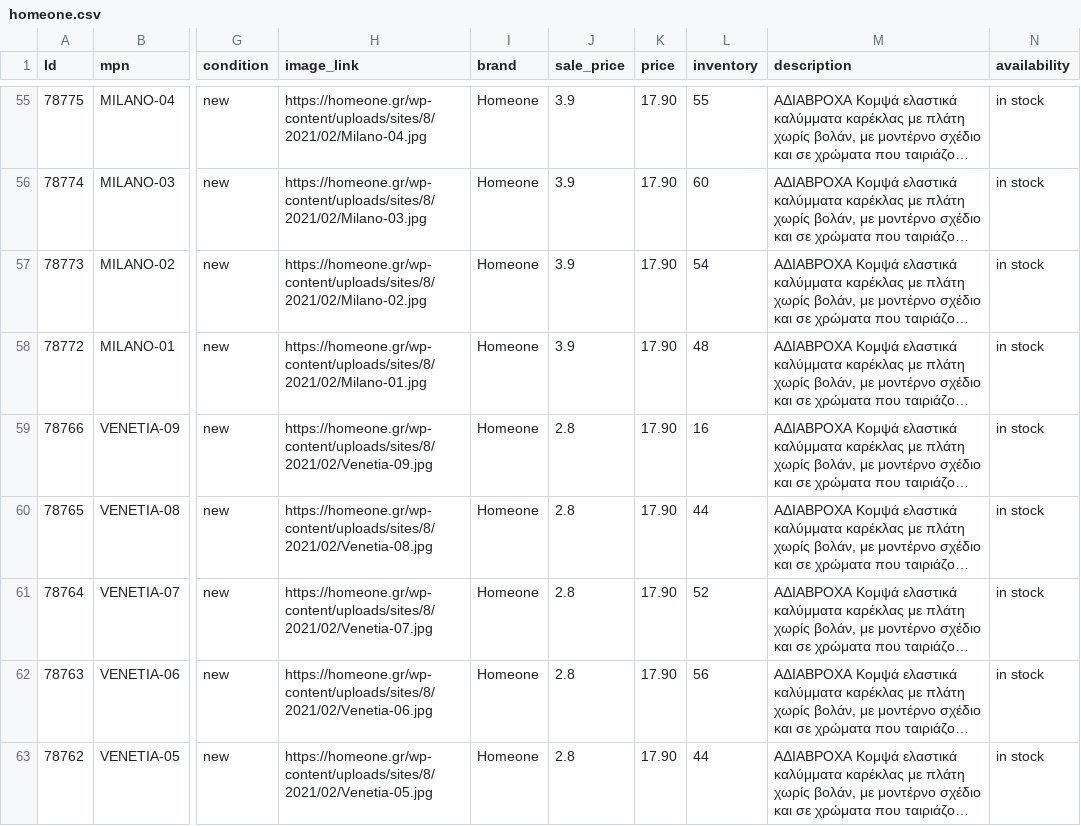
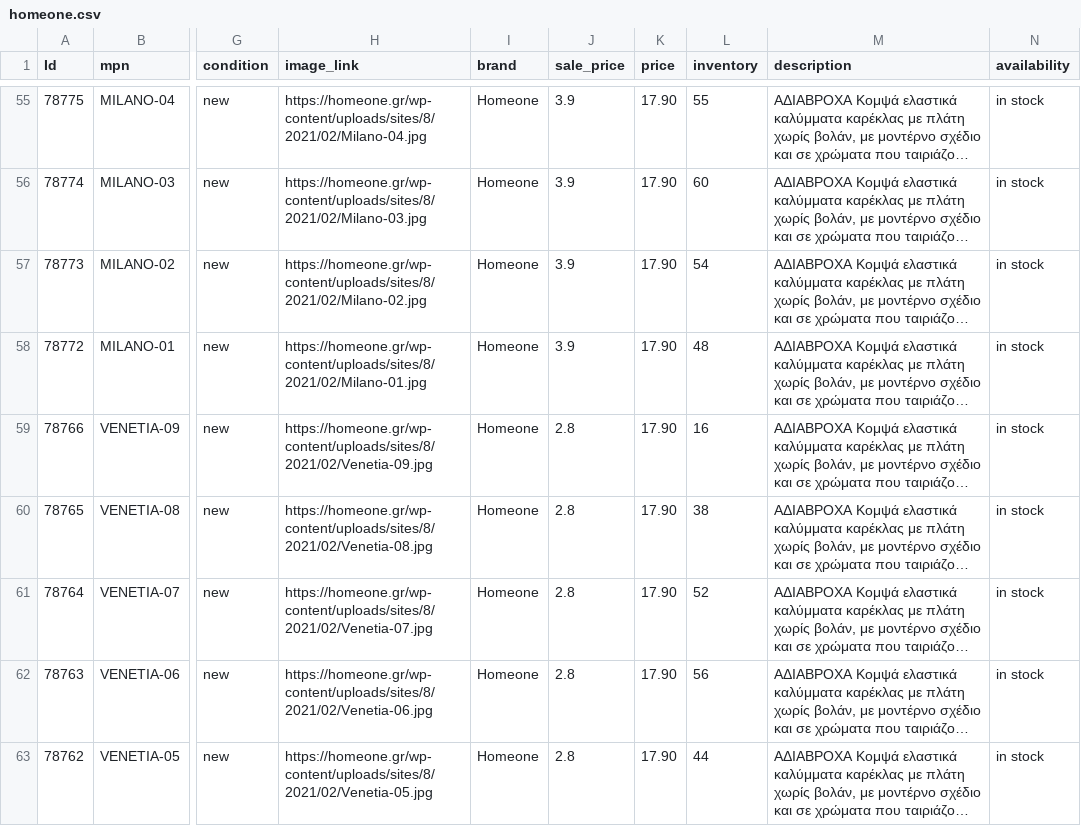
Before and after one commit to gntouts/jsdelivr, a CSV file: facefeed/homeone.csv, drawn as a sheet; only a part is shown, gaps mark what is left out; long unchanged cells end in …; the diff names each change by its address in the sheet, - before the commit and + after, or states it on an @@ line.

Commit message:
catalog.py | 28/02/21 19:12 Automated update

```diff
--- a/facefeed/homeone.csv
+++ b/facefeed/homeone.csv
-L60 (inventory): 44
+L60 (inventory): 38
```
